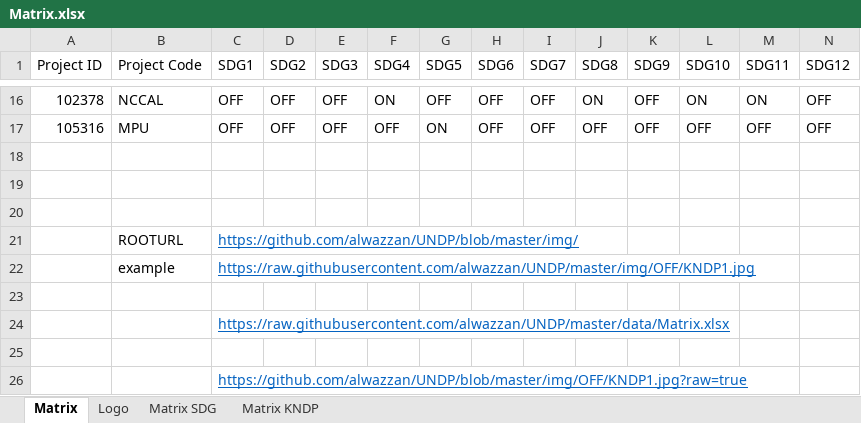
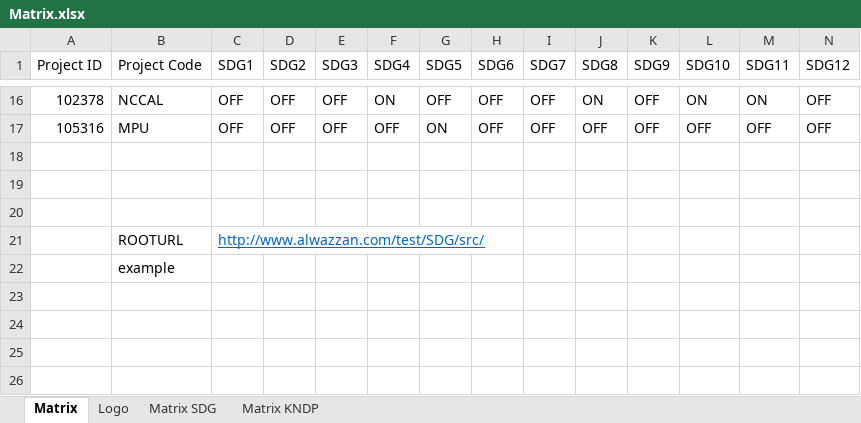
Before and after one commit to alwazzan/UNDP, an Excel workbook: data/Matrix.xlsx, sheet Matrix, drawn as a sheet; only a part is shown, gaps mark what is left out; values as stored, in another font and other column widths than the file's, no borders; conditional formats not drawn; rows hold the shown columns only; the diff names each change by its address in the sheet, - before the commit and + after, or states it on an @@ line.

```diff
--- a/data/Matrix.xlsx (sheet Matrix)
+++ b/data/Matrix.xlsx (sheet Matrix)
-C21 (SDG1): https://github.com/alwazzan/UNDP/blob/master/img/
+C21 (SDG1): http://www.alwazzan.com/test/SDG/src/
-C22 (SDG1): https://raw.githubusercontent.com/alwazzan/UNDP/master/img/OFF/KNDP1.jpg
+C22 (SDG1): (empty)
-row 23: (empty)
-row 24:  |  | https://raw.githubusercontent.com/alwazzan/UNDP/master/data/Matrix.xlsx
-row 25: (empty)
-row 26:  |  | https://github.com/alwazzan/UNDP/blob/master/img/OFF/KNDP1.jpg?raw=true
```
Also changed, not shown: sheet Matrix SDG, sheet Matrix KNDP, sheet Logo.
